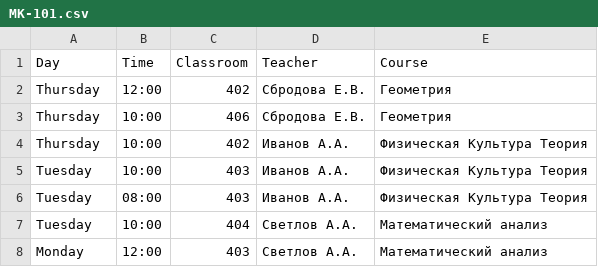
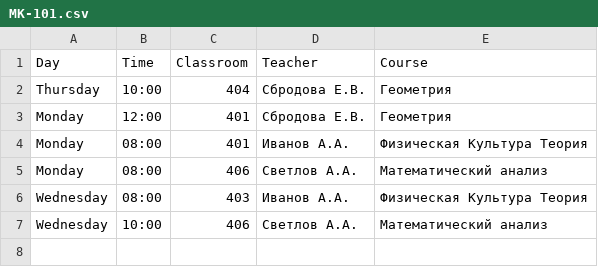
Before and after one commit to MagTemTenebrius/GeneticAlgorithm, a CSV file: МК-101.csv, drawn as a sheet.

```diff
--- a/МК-101.csv
+++ b/МК-101.csv
@@ -1,8 +1,7 @@
 Day,Time,Classroom,Teacher,Course
-Thursday,12:00,402,Сбродова Е.В.,Геометрия
-Thursday,10:00,406,Сбродова Е.В.,Геометрия
-Thursday,10:00,402,Иванов А.А.,Физическая Культура Теория
-Tuesday,10:00,403,Иванов А.А.,Физическая Культура Теория
-Tuesday,08:00,403,Иванов А.А.,Физическая Культура Теория
-Tuesday,10:00,404,Светлов А.А.,Математический анализ
-Monday,12:00,403,Светлов А.А.,Математический анализ
+Thursday,10:00,404,Сбродова Е.В.,Геометрия
+Monday,12:00,401,Сбродова Е.В.,Геометрия
+Monday,08:00,401,Иванов А.А.,Физическая Культура Теория
+Monday,08:00,406,Светлов А.А.,Математический анализ
+Wednesday,08:00,403,Иванов А.А.,Физическая Культура Теория
+Wednesday,10:00,406,Светлов А.А.,Математический анализ
```
Also changed, not shown: schedule.csv, МК-102.csv, 12 other files.
